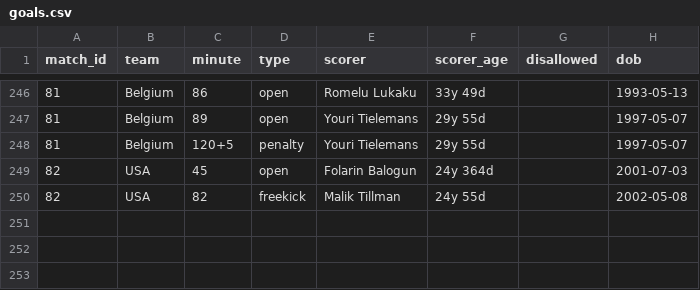
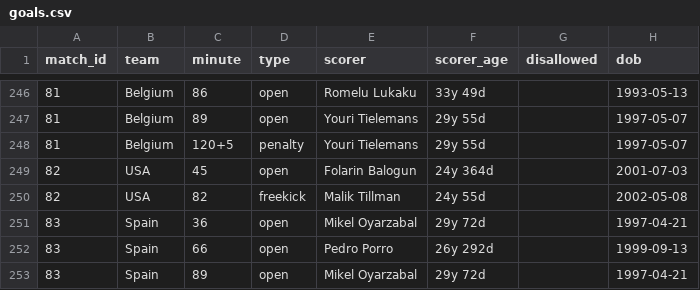
Before and after one commit to Godfrey811/wc2026friends, a CSV file: data/goals.csv, drawn as a sheet; only a part is shown, gaps mark what is left out.

```diff
--- a/data/goals.csv
+++ b/data/goals.csv
@@ -250 +250,4 @@ match_id,team,minute,type,scorer,scorer_age,disallowed,dob
 82,USA,82,freekick,Malik Tillman,24y 55d,,2002-05-08
+83,Spain,36,open,Mikel Oyarzabal,29y 72d,,1997-04-21
+83,Spain,66,open,Pedro Porro,26y 292d,,1999-09-13
+83,Spain,89,open,Mikel Oyarzabal,29y 72d,,1997-04-21
```
Also changed, not shown: data/fixtures.csv, data/matches.csv, 2 other files.
